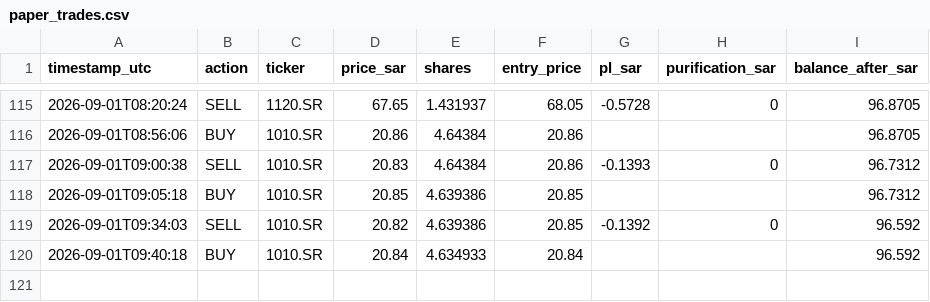
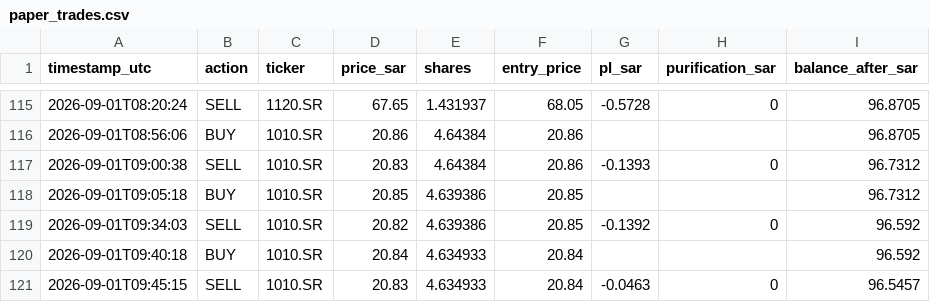
Before and after one commit to dawajund-1/intraday-sar-tracker, a CSV file: data-sa/paper_trades.csv, drawn as a sheet; only a part is shown, gaps mark what is left out; the diff names each change by its address in the sheet, - before the commit and + after, or states it on an @@ line.

```diff
--- a/data-sa/paper_trades.csv
+++ b/data-sa/paper_trades.csv
+row 121: 2026-09-01T09:45:15 | SELL | 1010.SR | 20.83 | 4.634933 | 20.84 | -0.0463 | 0 | 96.5457
```
Also changed, not shown: data-sa/portfolio_history.csv, 3 other files.
